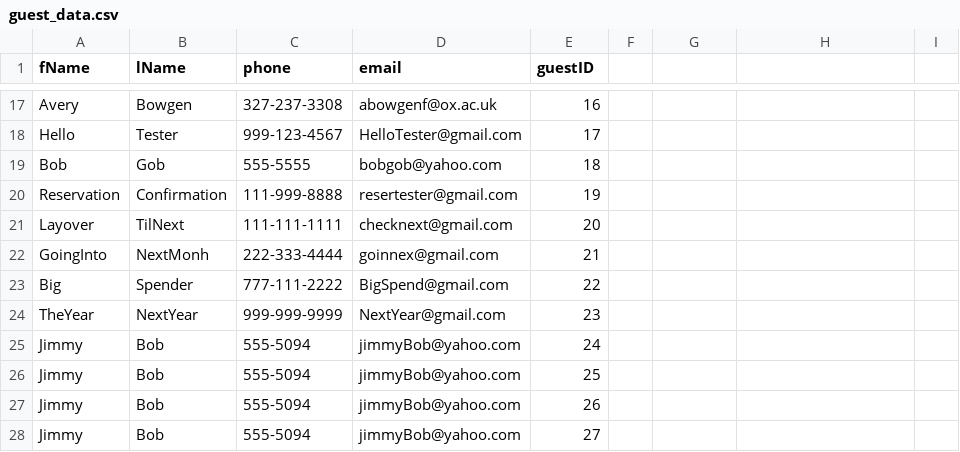
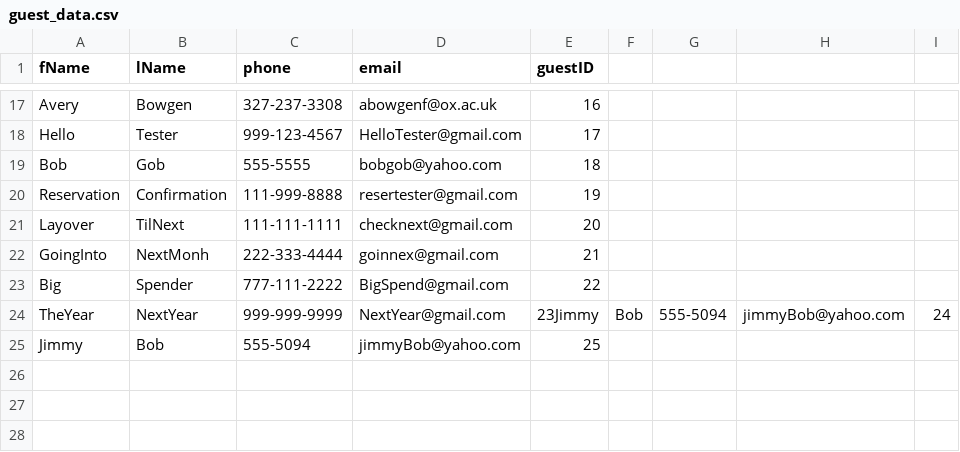
Before and after one commit to BrianKellyCS/Hotel_Reservation, a CSV file: data/guest_data.csv, drawn as a sheet; only a part is shown, gaps mark what is left out.

```diff
--- a/data/guest_data.csv
+++ b/data/guest_data.csv
@@ -23,6 +23,3 @@ GoingInto,NextMonh,222-333-4444,goinnex@gmail.com,21
 Big,Spender,777-111-2222,BigSpend@gmail.com,22
-TheYear,NextYear,999-999-9999,NextYear@gmail.com,23
-Jimmy,Bob,555-5094,jimmyBob@yahoo.com,24
+TheYear,NextYear,999-999-9999,NextYear@gmail.com,23Jimmy,Bob,555-5094,jimmyBob@yahoo.com,24
 Jimmy,Bob,555-5094,jimmyBob@yahoo.com,25
-Jimmy,Bob,555-5094,jimmyBob@yahoo.com,26
-Jimmy,Bob,555-5094,jimmyBob@yahoo.com,27
```
Also changed, not shown: 3 other files.
